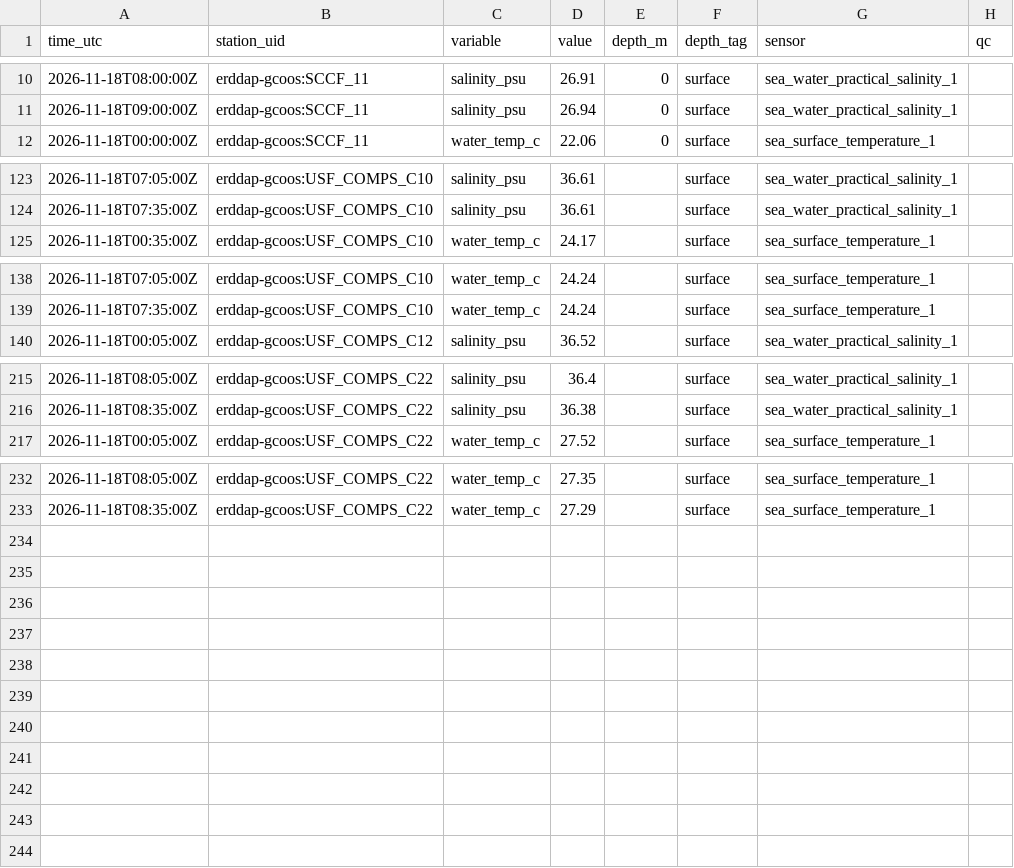
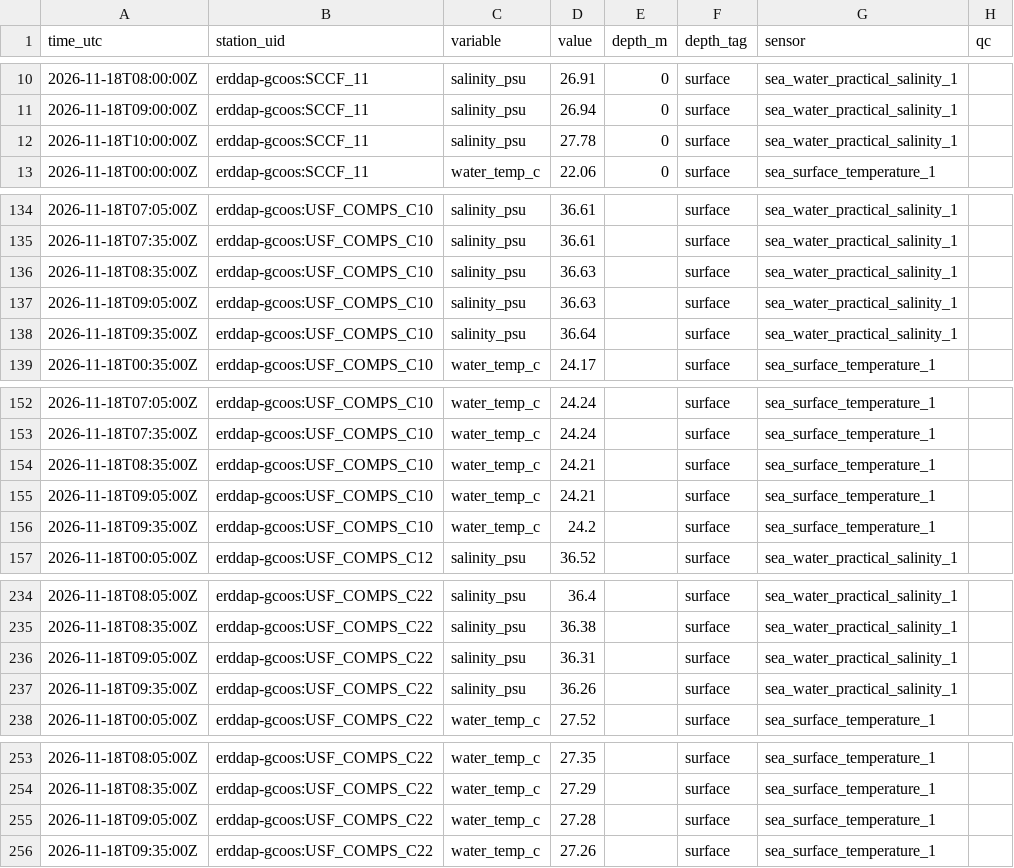
Before and after one commit to captainsforcleanwater/swfl-water-map, a CSV file: data/sensors/2026/11/2026-11-18_erddap-gcoos.csv, drawn as a sheet; only a part is shown, gaps mark what is left out; the diff covers the shown part only.

```diff
--- a/data/sensors/2026/11/2026-11-18_erddap-gcoos.csv
+++ b/data/sensors/2026/11/2026-11-18_erddap-gcoos.csv
@@ -11,2 +11,3 @@ time_utc,station_uid,variable,value,depth_m,depth_tag,sensor,qc
 2026-11-18T09:00:00Z,erddap-gcoos:SCCF_11,salinity_psu,26.94,0,surface,sea_water_practical_salinity_1,
+2026-11-18T10:00:00Z,erddap-gcoos:SCCF_11,salinity_psu,27.78,0,surface,sea_water_practical_salinity_1,
 2026-11-18T00:00:00Z,erddap-gcoos:SCCF_11,water_temp_c,22.06,0,surface,sea_surface_temperature_1,
@@ -124,2 +135,5 @@ time_utc,station_uid,variable,value,depth_m,depth_tag,sensor,qc
 2026-11-18T07:35:00Z,erddap-gcoos:USF_COMPS_C10,salinity_psu,36.61,,surface,sea_water_practical_salinity_1,
+2026-11-18T08:35:00Z,erddap-gcoos:USF_COMPS_C10,salinity_psu,36.63,,surface,sea_water_practical_salinity_1,
+2026-11-18T09:05:00Z,erddap-gcoos:USF_COMPS_C10,salinity_psu,36.63,,surface,sea_water_practical_salinity_1,
+2026-11-18T09:35:00Z,erddap-gcoos:USF_COMPS_C10,salinity_psu,36.64,,surface,sea_water_practical_salinity_1,
 2026-11-18T00:35:00Z,erddap-gcoos:USF_COMPS_C10,water_temp_c,24.17,,surface,sea_surface_temperature_1,
@@ -139,2 +153,5 @@ time_utc,station_uid,variable,value,depth_m,depth_tag,sensor,qc
 2026-11-18T07:35:00Z,erddap-gcoos:USF_COMPS_C10,water_temp_c,24.24,,surface,sea_surface_temperature_1,
+2026-11-18T08:35:00Z,erddap-gcoos:USF_COMPS_C10,water_temp_c,24.21,,surface,sea_surface_temperature_1,
+2026-11-18T09:05:00Z,erddap-gcoos:USF_COMPS_C10,water_temp_c,24.21,,surface,sea_surface_temperature_1,
+2026-11-18T09:35:00Z,erddap-gcoos:USF_COMPS_C10,water_temp_c,24.2,,surface,sea_surface_temperature_1,
 2026-11-18T00:05:00Z,erddap-gcoos:USF_COMPS_C12,salinity_psu,36.52,,surface,sea_water_practical_salinity_1,
@@ -216,2 +235,4 @@ time_utc,station_uid,variable,value,depth_m,depth_tag,sensor,qc
 2026-11-18T08:35:00Z,erddap-gcoos:USF_COMPS_C22,salinity_psu,36.38,,surface,sea_water_practical_salinity_1,
+2026-11-18T09:05:00Z,erddap-gcoos:USF_COMPS_C22,salinity_psu,36.31,,surface,sea_water_practical_salinity_1,
+2026-11-18T09:35:00Z,erddap-gcoos:USF_COMPS_C22,salinity_psu,36.26,,surface,sea_water_practical_salinity_1,
 2026-11-18T00:05:00Z,erddap-gcoos:USF_COMPS_C22,water_temp_c,27.52,,surface,sea_surface_temperature_1,
@@ -233 +254,3 @@ time_utc,station_uid,variable,value,depth_m,depth_tag,sensor,qc
 2026-11-18T08:35:00Z,erddap-gcoos:USF_COMPS_C22,water_temp_c,27.29,,surface,sea_surface_temperature_1,
+2026-11-18T09:05:00Z,erddap-gcoos:USF_COMPS_C22,water_temp_c,27.28,,surface,sea_surface_temperature_1,
+2026-11-18T09:35:00Z,erddap-gcoos:USF_COMPS_C22,water_temp_c,27.26,,surface,sea_surface_temperature_1,
```
Also changed, not shown: 12 added rows elsewhere in this file, data/clean/stations.csv, data/qc/2026/11/2026-11-18_flags.csv, 10 other files.
